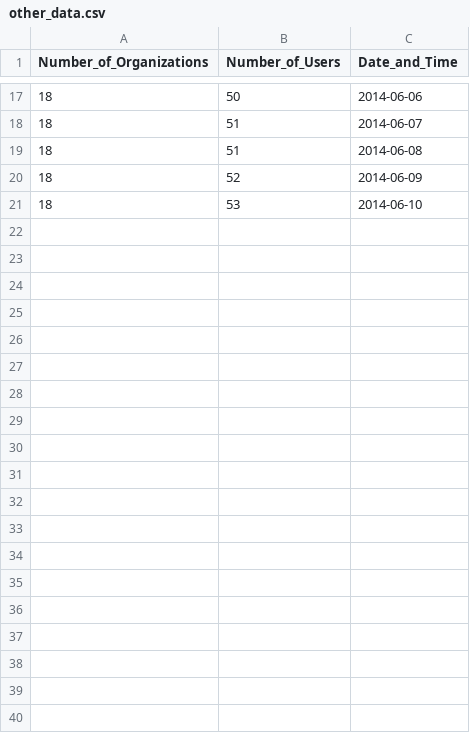
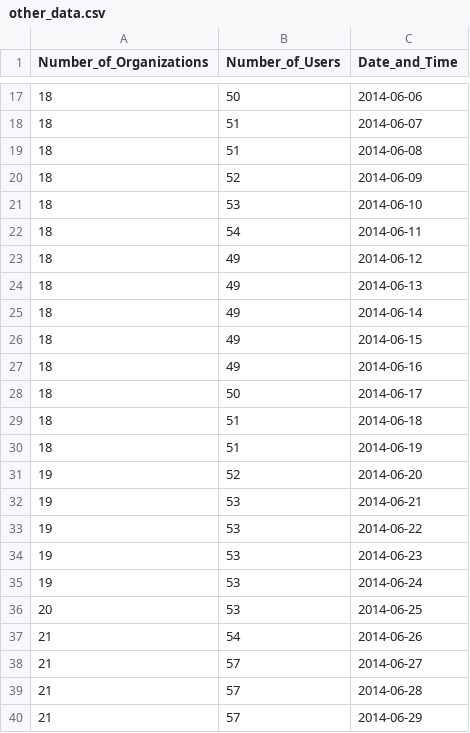
Before and after one commit to luiscape/scraperwiki_c3js_tool, a CSV file: tool/http/data/other_data.csv, drawn as a sheet; only a part is shown, gaps mark what is left out; the diff covers the shown part only.

```diff
--- a/tool/http/data/other_data.csv
+++ b/tool/http/data/other_data.csv
@@ -21 +21,20 @@
 18,53,"2014-06-10"
+18,54,"2014-06-11"
+18,49,"2014-06-12"
+18,49,"2014-06-13"
+18,49,"2014-06-14"
+18,49,"2014-06-15"
+18,49,"2014-06-16"
+18,50,"2014-06-17"
+18,51,"2014-06-18"
+18,51,"2014-06-19"
+19,52,"2014-06-20"
+19,53,"2014-06-21"
+19,53,"2014-06-22"
+19,53,"2014-06-23"
+19,53,"2014-06-24"
+20,53,"2014-06-25"
+21,54,"2014-06-26"
+21,57,"2014-06-27"
+21,57,"2014-06-28"
+21,57,"2014-06-29"
```
Also changed, not shown: 19 added rows elsewhere in this file, tool/http/data/number_of_datasets.csv, 10 other files.
